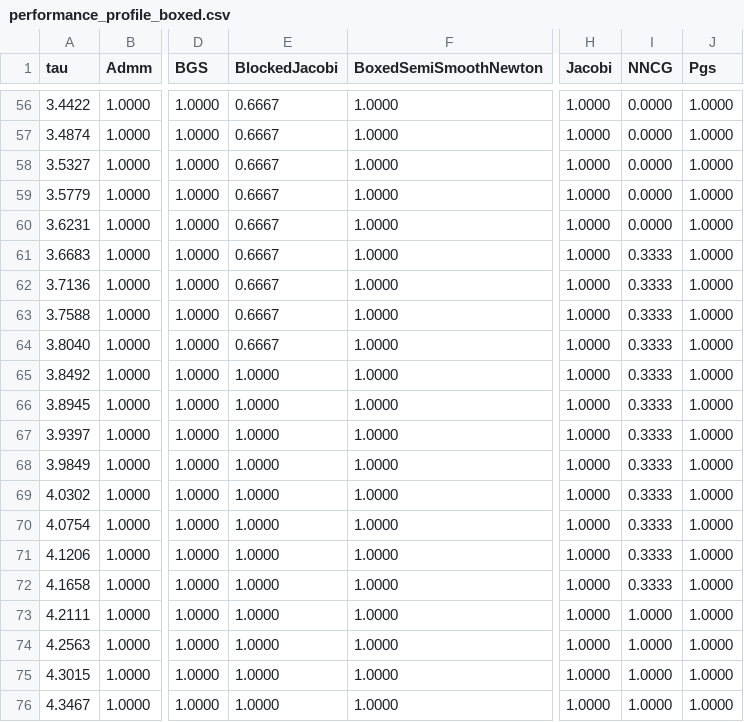
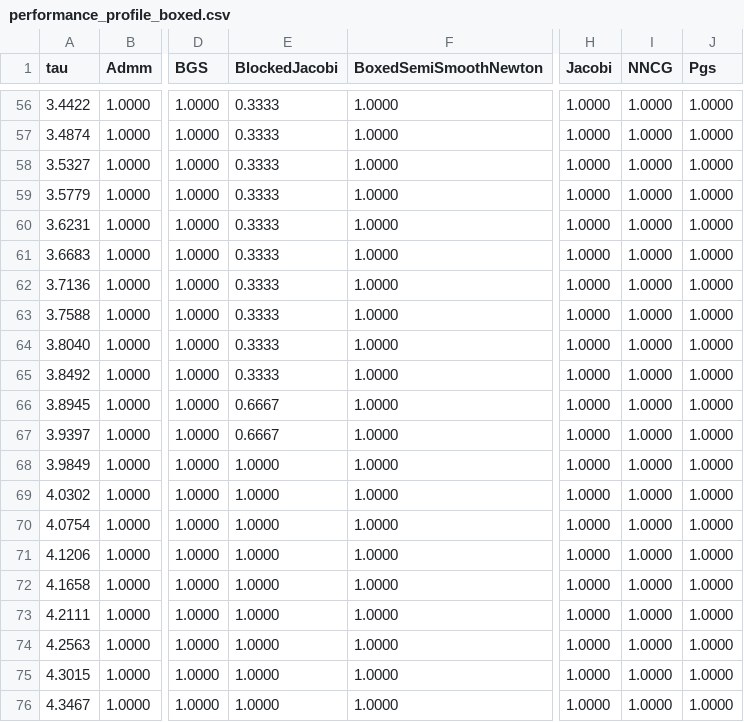
Before and after one commit to dartsim/dart, a CSV file: docs/background/lcp/figures/performance_profile_boxed.csv, drawn as a sheet; only a part is shown, gaps mark what is left out; the diff covers the shown part only; the diff names each change by its address in the sheet, - before the commit and + after, or states it on an @@ line.

Commit message:
Fast path boxed active-set NNCG LCPs

```diff
--- a/docs/background/lcp/figures/performance_profile_boxed.csv
+++ b/docs/background/lcp/figures/performance_profile_boxed.csv
-E56:E64 (BlockedJacobi): 0.6667
+E56:E64 (BlockedJacobi): 0.3333
-I56:I60 (NNCG): 0.0000
+I56:I60 (NNCG): 1.0000
-I61:I72 (NNCG): 0.3333
+I61:I72 (NNCG): 1.0000
-E65 (BlockedJacobi): 1.0000
+E65 (BlockedJacobi): 0.3333
-E66:E67 (BlockedJacobi): 1.0000
+E66:E67 (BlockedJacobi): 0.6667
```
Also changed, not shown: 162 edited cells elsewhere in this file, docs/background/lcp/figures/performance_profile_frictionindex.csv, docs/background/lcp/figures/performance_profile_standard.csv, 8 other files.
